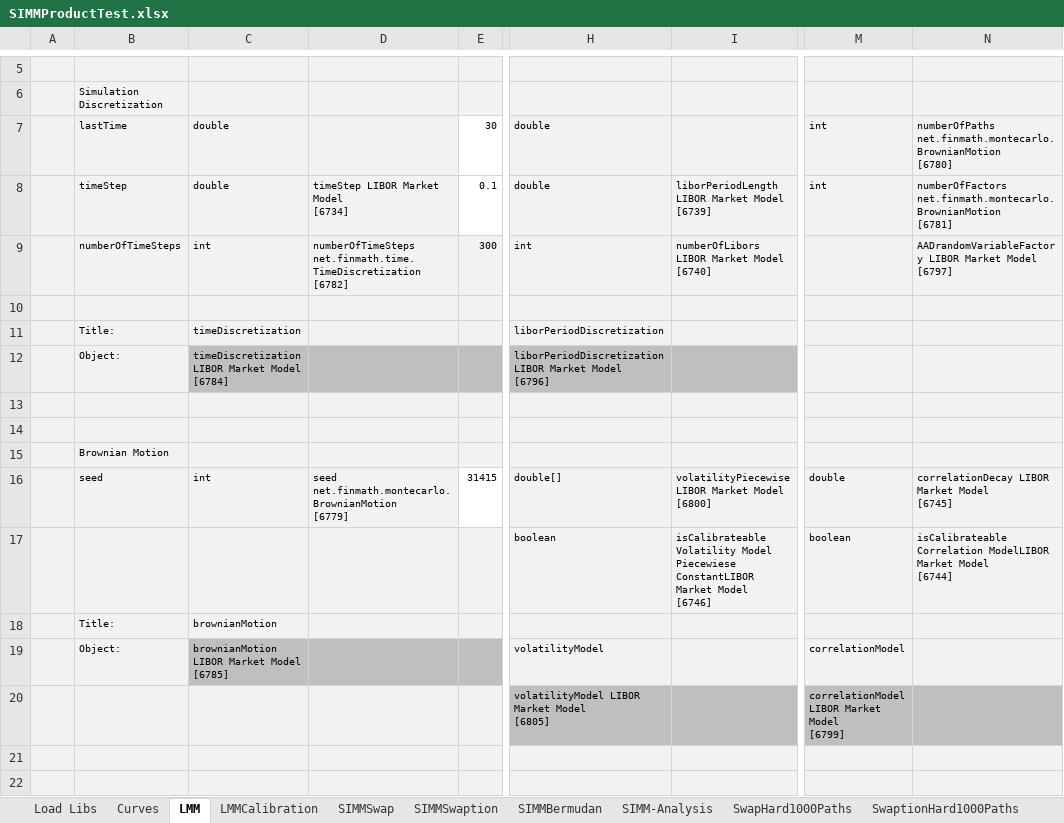
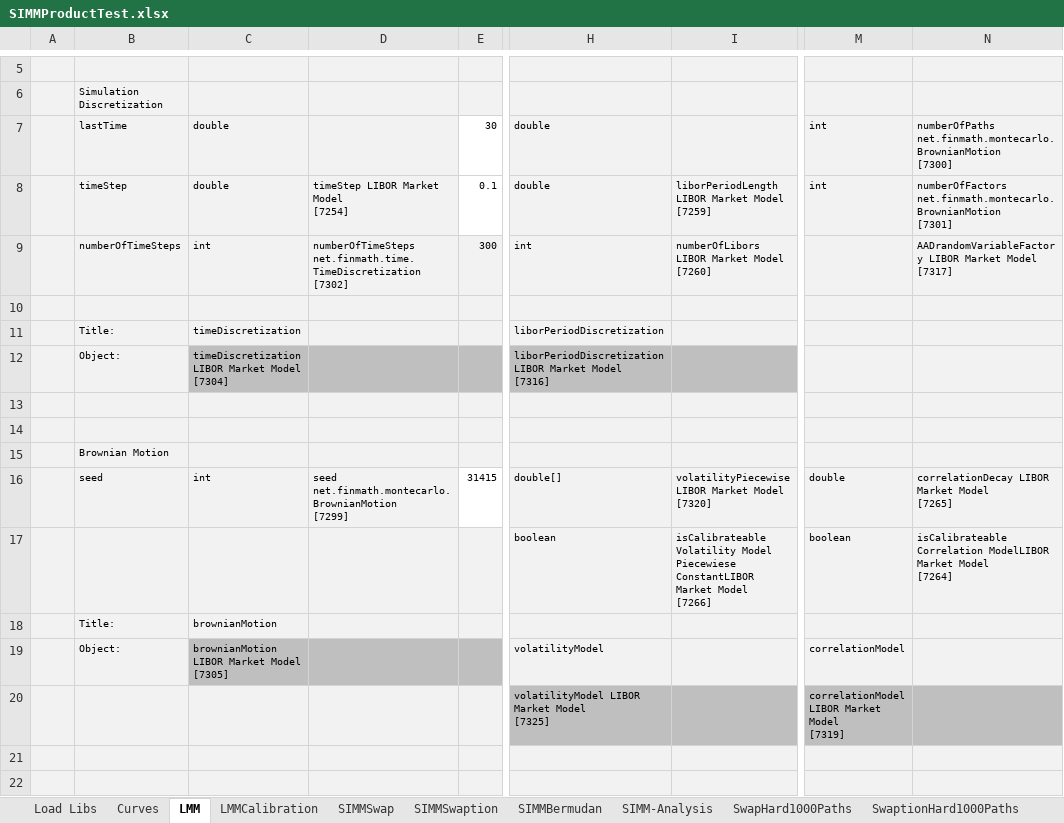
Before and after one commit to finmath/finmath-forward-initial-margin, an Excel workbook: spreadsheets/SIMMProductTest.xlsx, sheet LMM, drawn as a sheet; only a part is shown, gaps mark what is left out; values as stored, in another font and other column widths than the file's, no borders; ↵ is a line break in a cell; the diff covers the shown part only; the diff names each change by its address in the sheet, - before the commit and + after, or states it on an @@ line.

```diff
--- a/spreadsheets/SIMMProductTest.xlsx (sheet LMM)
+++ b/spreadsheets/SIMMProductTest.xlsx (sheet LMM)
-N7: numberOfPaths net.finmath.montecarlo.BrownianMotion ↵ [6780]
+N7: numberOfPaths net.finmath.montecarlo.BrownianMotion ↵ [7300]
-D8: timeStep LIBOR Market Model ↵ [6734]
+D8: timeStep LIBOR Market Model ↵ [7254]
-I8: liborPeriodLength LIBOR Market Model ↵ [6739]
+I8: liborPeriodLength LIBOR Market Model ↵ [7259]
-N8: numberOfFactors net.finmath.montecarlo.BrownianMotion ↵ [6781]
+N8: numberOfFactors net.finmath.montecarlo.BrownianMotion ↵ [7301]
-D9: numberOfTimeSteps net.finmath.time.TimeDiscretization ↵ [6782]
+D9: numberOfTimeSteps net.finmath.time.TimeDiscretization ↵ [7302]
-I9: numberOfLibors LIBOR Market Model ↵ [6740]
+I9: numberOfLibors LIBOR Market Model ↵ [7260]
-N9: …Market Model ↵ [6797]
+N9: …Market Model ↵ [7317]
-C12: timeDiscretization LIBOR Market Model ↵ [6784]
+C12: timeDiscretization LIBOR Market Model ↵ [7304]
-H12: …Market Model ↵ [6796]
+H12: …Market Model ↵ [7316]
-D16: seed net.finmath.montecarlo.BrownianMotion ↵ [6779]
+D16: seed net.finmath.montecarlo.BrownianMotion ↵ [7299]
-I16: volatilityPiecewise LIBOR Market Model ↵ [6800]
+I16: volatilityPiecewise LIBOR Market Model ↵ [7320]
-N16: correlationDecay LIBOR Market Model ↵ [6745]
+N16: correlationDecay LIBOR Market Model ↵ [7265]
-I17: …Market Model ↵ [6746]
+I17: …Market Model ↵ [7266]
-N17: …Market Model ↵ [6744]
+N17: …Market Model ↵ [7264]
-C19: brownianMotion LIBOR Market Model ↵ [6785]
+C19: brownianMotion LIBOR Market Model ↵ [7305]
-H20: volatilityModel LIBOR Market Model ↵ [6805]
+H20: volatilityModel LIBOR Market Model ↵ [7325]
-M20: correlationModel LIBOR Market Model ↵ [6799]
+M20: correlationModel LIBOR Market Model ↵ [7319]
```
Also changed, not shown: 12 edited cells elsewhere in this sheet, sheet BermudanCallHard, sheet BermudanCancelHard, sheet SwapHard1000Paths, sheet SwaptionHard1000Paths, sheet LMMCalibration, sheet SIMM-Analysis, 5 more sheets, formulas that keep their value, charts or pictures.
